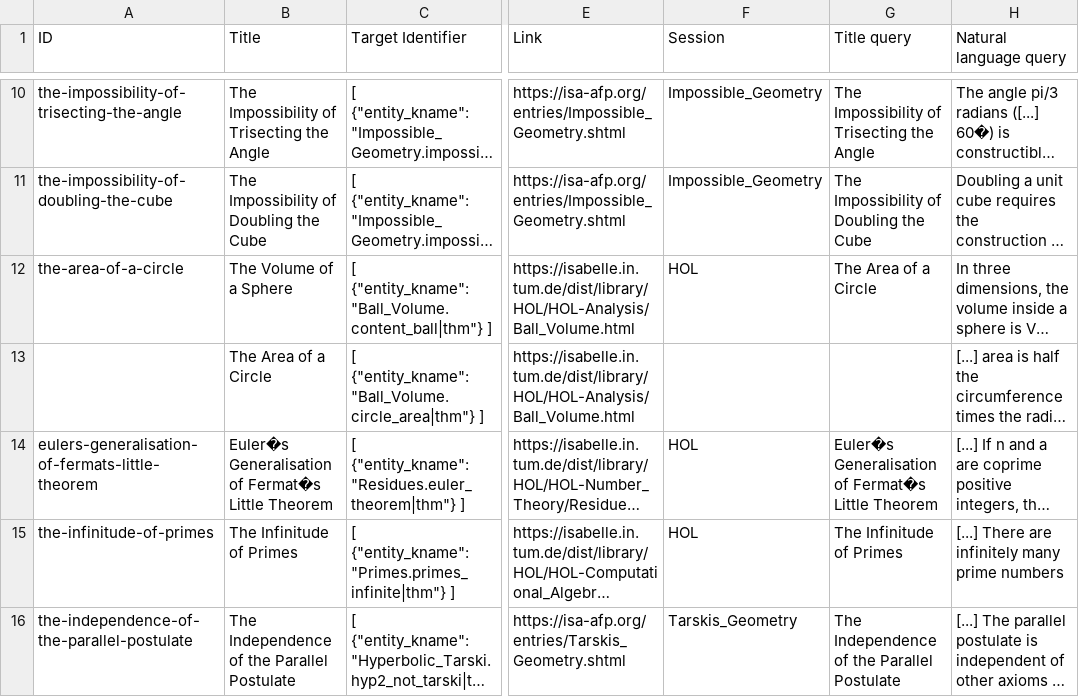
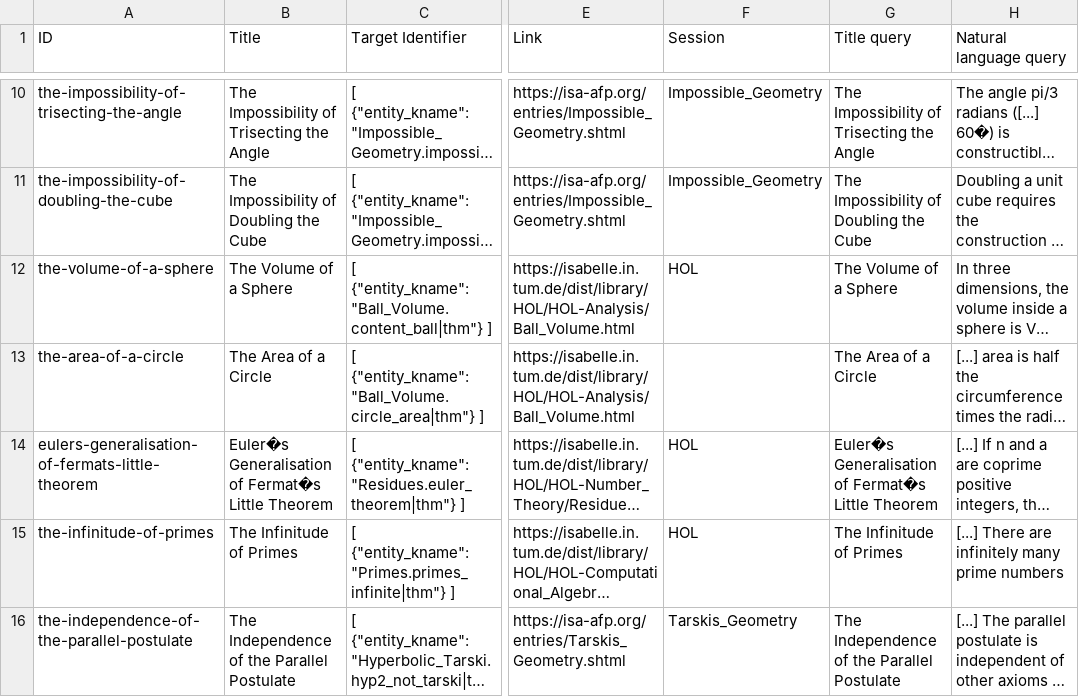
Before and after one commit to FabianK-Dev/IsaSearch, a CSV file: benchmark/benchmark.csv, drawn as a sheet; only a part is shown, gaps mark what is left out; long unchanged cells end in …; the diff names each change by its address in the sheet, - before the commit and + after, or states it on an @@ line.

Commit message:
Add missing ID, title query and fix title query

```diff
--- a/benchmark/benchmark.csv
+++ b/benchmark/benchmark.csv
-A12 (ID): the-area-of-a-circle
+A12 (ID): the-volume-of-a-sphere
-G12 (Title query): The Area of a Circle
+G12 (Title query): The Volume of a Sphere
-A13 (ID): (empty)
+A13 (ID): the-area-of-a-circle
-G13 (Title query): (empty)
+G13 (Title query): The Area of a Circle
```
